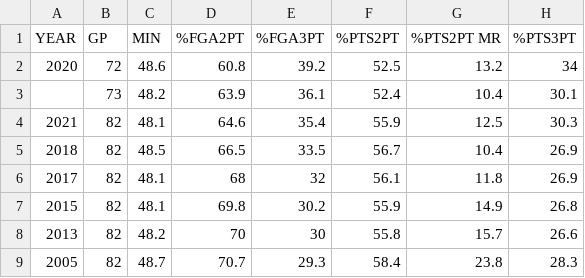
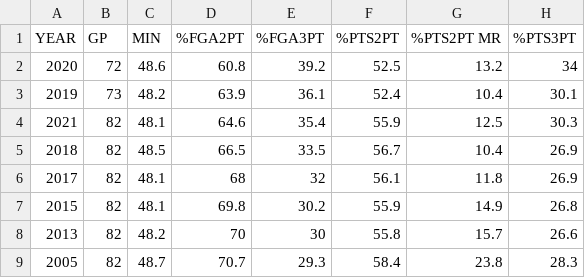
Before and after one commit to ReadyResearchers/ProPredict, a CSV file: data/NBA_scoring.csv, drawn as a sheet; only a part is shown; the diff names each change by its address in the sheet, - before the commit and + after, or states it on an @@ line.

Commit message:
Update csv

```diff
--- a/data/NBA_scoring.csv
+++ b/data/NBA_scoring.csv
-A3 (YEAR): (empty)
+A3 (YEAR): 2019
```
